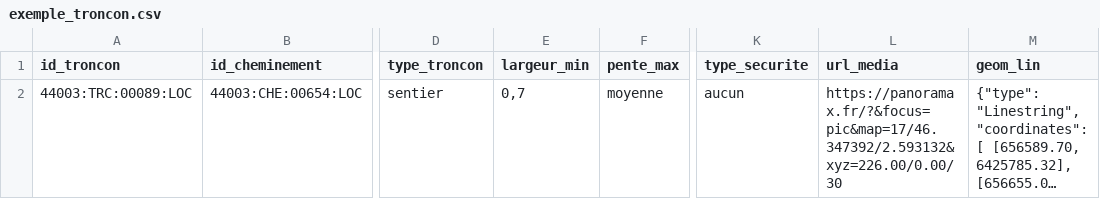
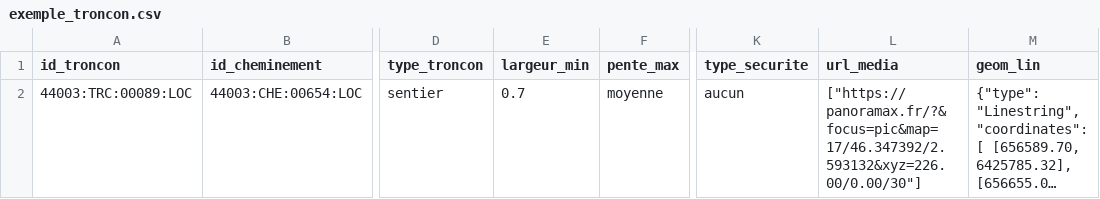
Before and after one commit to cnigfr/standard-accessibilite-espace-naturel, a CSV file: schema/troncon/exemple_troncon.csv, drawn as a sheet; only a part is shown, gaps mark what is left out; long unchanged cells end in …; the diff names each change by its address in the sheet, - before the commit and + after, or states it on an @@ line.

Commit message:
maj troncon

```diff
--- a/schema/troncon/exemple_troncon.csv
+++ b/schema/troncon/exemple_troncon.csv
-E2 (largeur_min): 0,7
+E2 (largeur_min): 0.7
-L2 (url_media): https://panoramax.fr/?&focus=pic&map=17/46.347392/2.593132&xyz=226.00/0.00/30
+L2 (url_media): ["https://panoramax.fr/?&focus=pic&map=17/46.347392/2.593132&xyz=226.00/0.00/30"]
```
Also changed, not shown: 1 other file.
